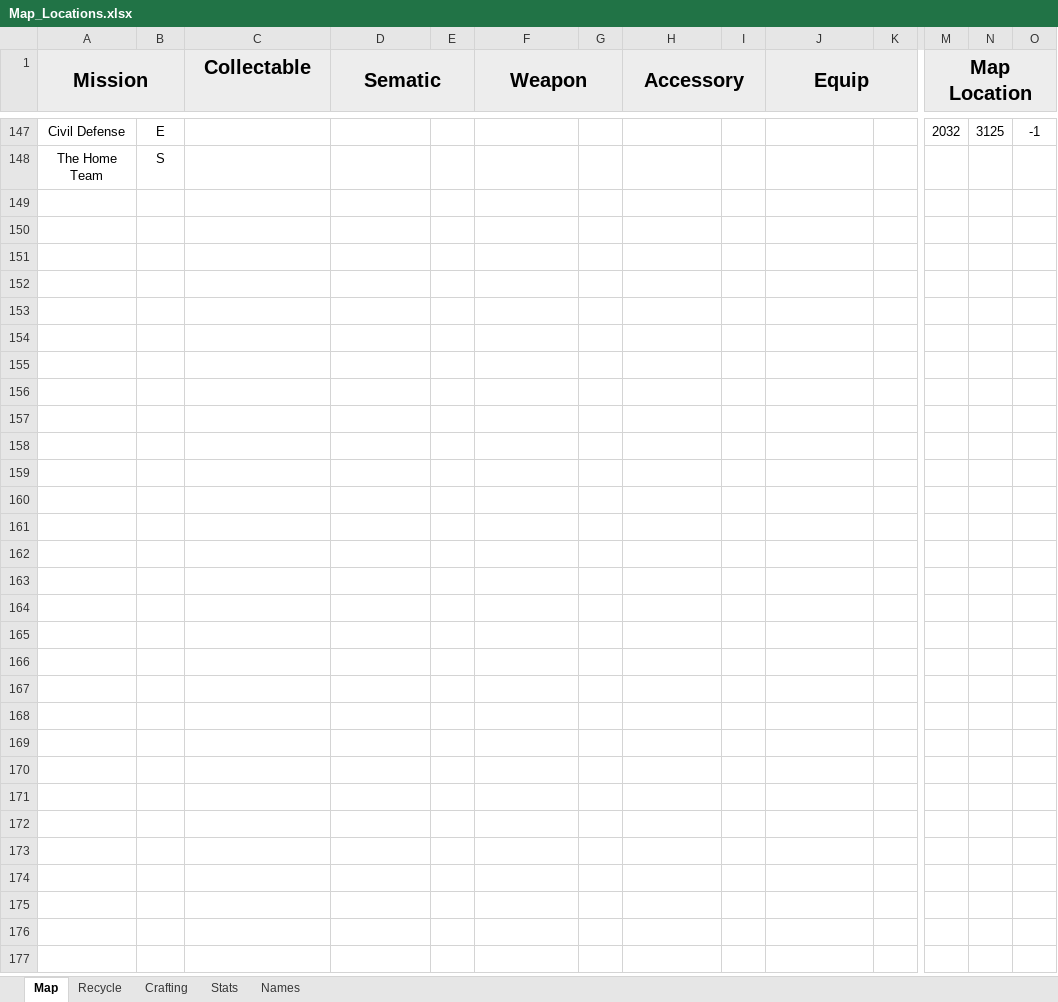
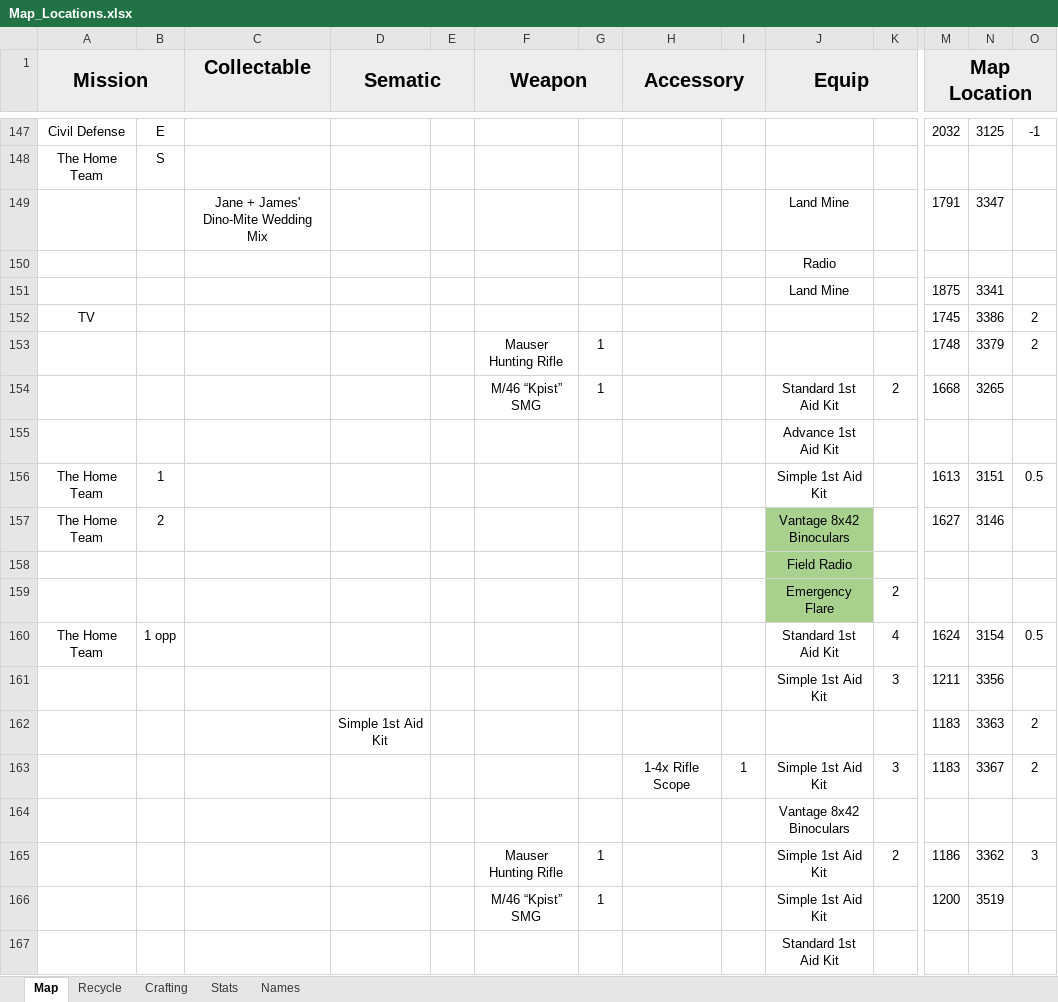
Before and after one commit to Tue-MaTocky/GenZero, an Excel workbook: Map_Locations.xlsx, sheet Map, drawn as a sheet; only a part is shown, gaps mark what is left out; values as stored, in another font and other column widths than the file's, no borders; rows hold the shown columns only; the diff covers the shown part only; the diff names each change by its address in the sheet, - before the commit and + after, or states it on an @@ line.

Commit message:
A chunk of farm and forested hills

```diff
--- a/Map_Locations.xlsx (sheet Map)
+++ b/Map_Locations.xlsx (sheet Map)
+row 149:  |  | Jane + James' Dino-Mite Wedding Mix |  |  |  |  |  |  | Land Mine |  | 1791 | 3347
+row 150:  |  |  |  |  |  |  |  |  | Radio
+row 151:  |  |  |  |  |  |  |  |  | Land Mine |  | 1875 | 3341
+row 152: TV |  |  |  |  |  |  |  |  |  |  | 1745 | 3386 | 2
+row 153:  |  |  |  |  | Mauser Hunting Rifle | 1 |  |  |  |  | 1748 | 3379 | 2
+row 154:  |  |  |  |  | M/46 “Kpist” SMG | 1 |  |  | Standard 1st Aid Kit | 2 | 1668 | 3265
+row 155:  |  |  |  |  |  |  |  |  | Advance 1st Aid Kit
+row 156: The Home Team | 1 |  |  |  |  |  |  |  | Simple 1st Aid Kit |  | 1613 | 3151 | 0.5
+row 157: The Home Team | 2 |  |  |  |  |  |  |  | Vantage 8x42 Binoculars |  | 1627 | 3146
+row 158:  |  |  |  |  |  |  |  |  | Field Radio
+row 159:  |  |  |  |  |  |  |  |  | Emergency Flare | 2
+row 160: The Home Team | 1 opp |  |  |  |  |  |  |  | Standard 1st Aid Kit | 4 | 1624 | 3154 | 0.5
+row 161:  |  |  |  |  |  |  |  |  | Simple 1st Aid Kit | 3 | 1211 | 3356
+row 162:  |  |  | Simple 1st Aid Kit |  |  |  |  |  |  |  | 1183 | 3363 | 2
+row 163:  |  |  |  |  |  |  | 1-4x Rifle Scope | 1 | Simple 1st Aid Kit | 3 | 1183 | 3367 | 2
+row 164:  |  |  |  |  |  |  |  |  | Vantage 8x42 Binoculars
+row 165:  |  |  |  |  | Mauser Hunting Rifle | 1 |  |  | Simple 1st Aid Kit | 2 | 1186 | 3362 | 3
+row 166:  |  |  |  |  | M/46 “Kpist” SMG | 1 |  |  | Simple 1st Aid Kit |  | 1200 | 3519
+row 167:  |  |  |  |  |  |  |  |  | Standard 1st Aid Kit
```
Also changed, not shown: 16 added rows and 2 edited cells elsewhere in this sheet, sheet Recycle, sheet Crafting.
